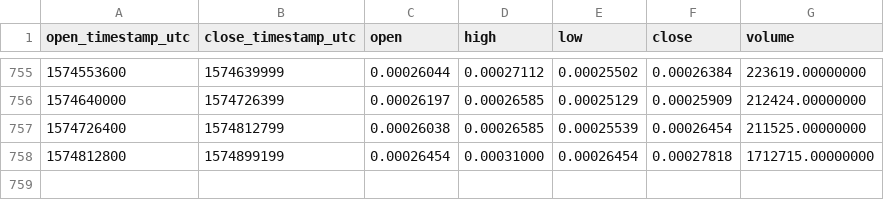
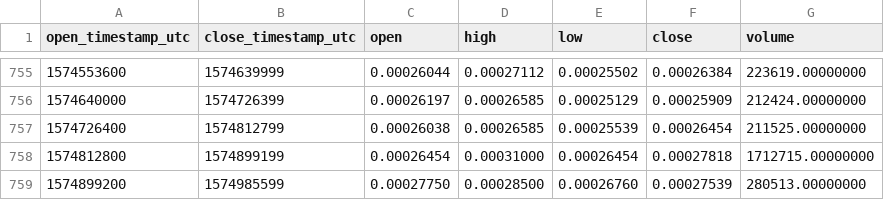
Before and after one commit to cryptobigbro/binance-POWRETH, a CSV file: binance-POWRETH-1d.csv, drawn as a sheet; only a part is shown, gaps mark what is left out.

Commit message:
Update OHLCV data.

```diff
--- a/binance-POWRETH-1d.csv
+++ b/binance-POWRETH-1d.csv
@@ -758 +758,2 @@ open_timestamp_utc,close_timestamp_utc,open,high,low,close,volume
 1574812800,1574899199,0.00026454,0.00031000,0.00026454,0.00027818,1712715.00000000
+1574899200,1574985599,0.00027750,0.00028500,0.00026760,0.00027539,280513.00000000
```
Also changed, not shown: 1 other file.
